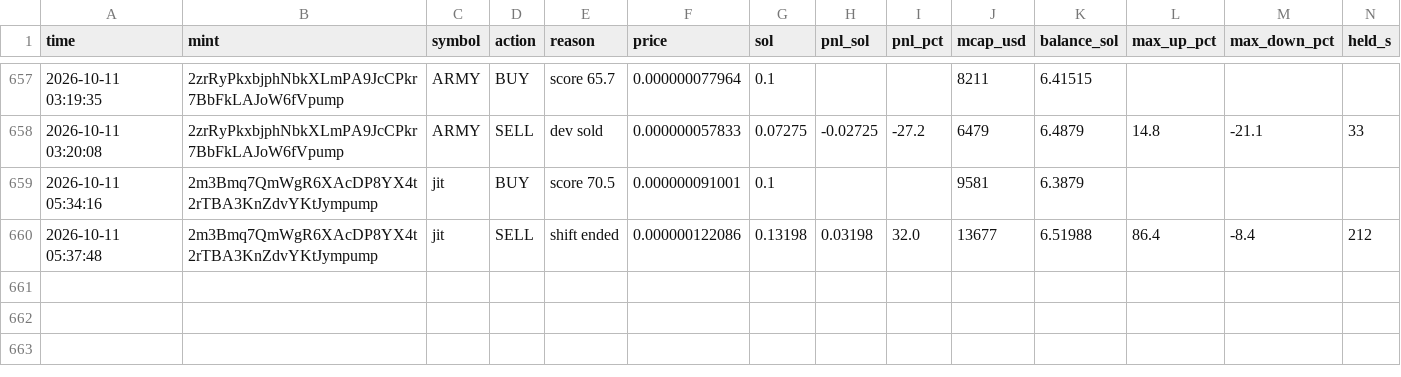
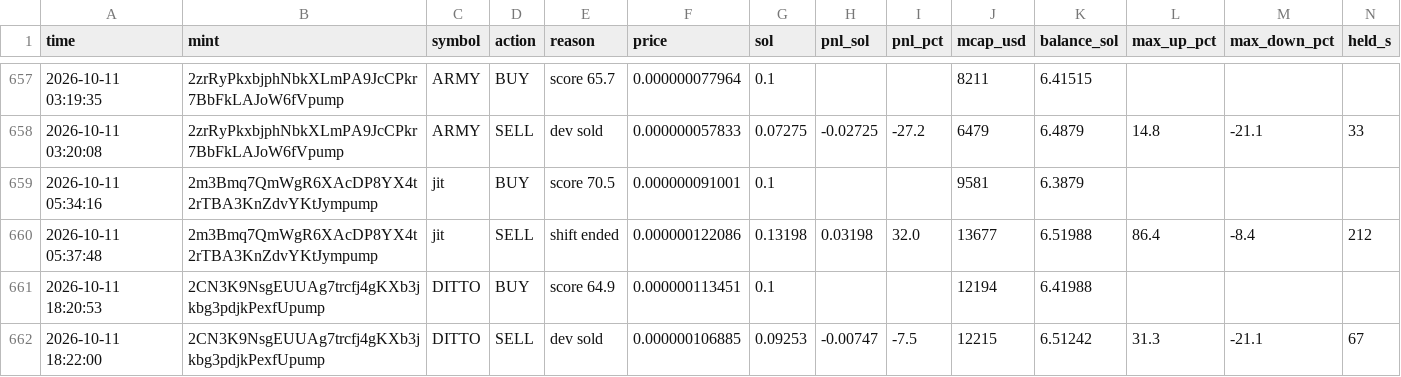
Before and after one commit to Avilliana/Pump-bot, a CSV file: logs/trades.csv, drawn as a sheet; only a part is shown, gaps mark what is left out; the diff names each change by its address in the sheet, - before the commit and + after, or states it on an @@ line.

```diff
--- a/logs/trades.csv
+++ b/logs/trades.csv
+row 661: 2026-10-11 18:20:53 | 2CN3K9NsgEUUAg7trcfj4gKXb3jkbg3pdjkPexfUpump | DITTO | BUY | score 64.9 | 0.000000113451 | 0.1 |  |  | 12194 | 6.41988
+row 662: 2026-10-11 18:22:00 | 2CN3K9NsgEUUAg7trcfj4gKXb3jkbg3pdjkPexfUpump | DITTO | SELL | dev sold | 0.000000106885 | 0.09253 | -0.00747 | -7.5 | 12215 | 6.51242 | 31.3 | -21.1 | 67
```
Also changed, not shown: logs/equity.csv, logs/shadow_trades.csv, 3 other files.
